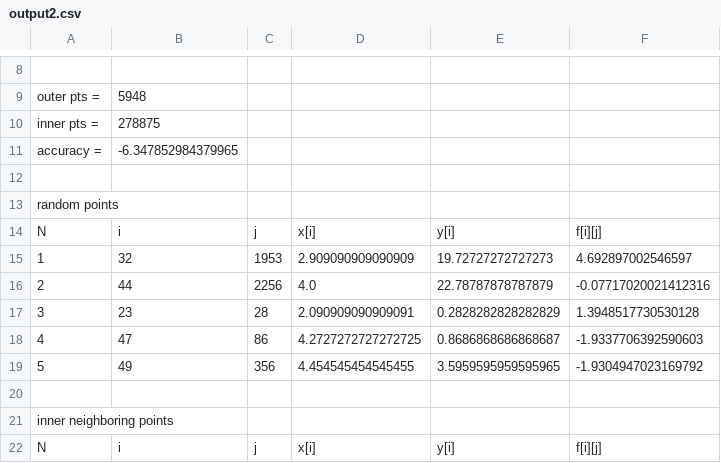
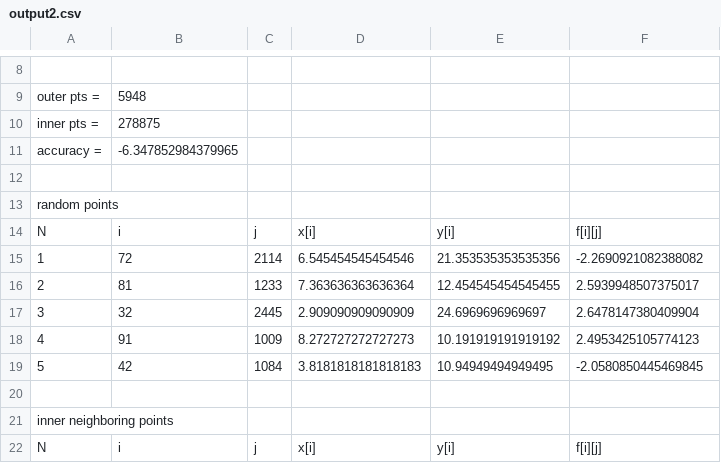
Before and after one commit to Dimanchella/CS_CGV, a CSV file: output2.csv, drawn as a sheet; only a part is shown, gaps mark what is left out.

```diff
--- a/output2.csv
+++ b/output2.csv
@@ -14,7 +14,7 @@ random points
 N;i;j;x[i];y[i];f[i][j]
-1;32;1953;2.909090909090909;19.72727272727273;4.692897002546597
-2;44;2256;4.0;22.78787878787879;-0.07717020021412316
-3;23;28;2.090909090909091;0.2828282828282829;1.3948517730530128
-4;47;86;4.2727272727272725;0.8686868686868687;-1.9337706392590603
-5;49;356;4.454545454545455;3.5959595959595965;-1.9304947023169792
+1;72;2114;6.545454545454546;21.353535353535356;-2.2690921082388082
+2;81;1233;7.363636363636364;12.454545454545455;2.5939948507375017
+3;32;2445;2.909090909090909;24.6969696969697;2.6478147380409904
+4;91;1009;8.272727272727273;10.191919191919192;2.4953425105774123
+5;42;1084;3.8181818181818183;10.94949494949495;-2.0580850445469845
 
```
Also changed, not shown: 1 other file.
